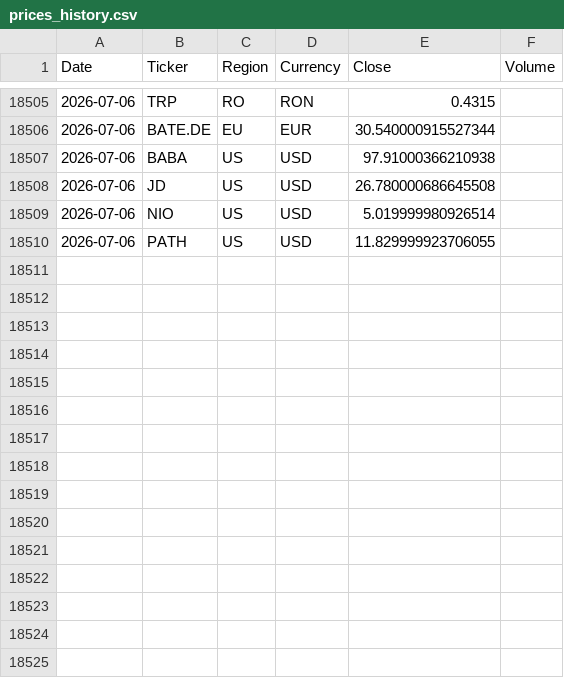
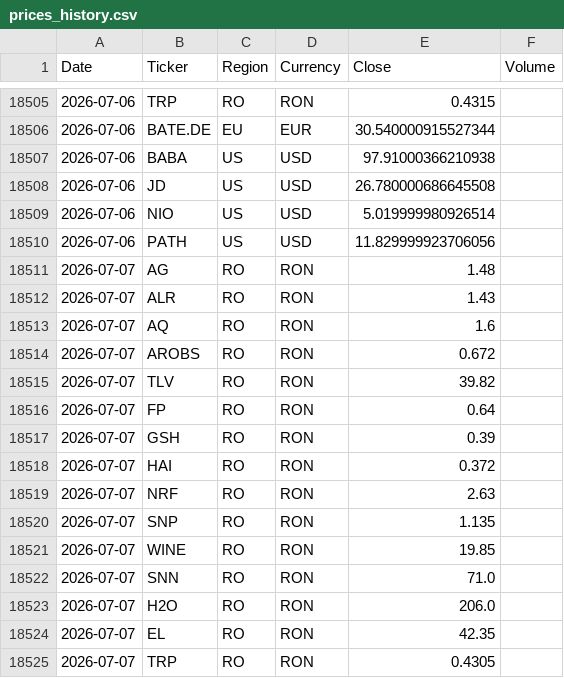
Before and after one commit to drapin22/dp_avb_stock_auto, a CSV file: data/prices_history.csv, drawn as a sheet; only a part is shown, gaps mark what is left out.

Commit message:
Daily prices update (RO, BVB)

```diff
--- a/data/prices_history.csv
+++ b/data/prices_history.csv
@@ -18509,2 +18509,17 @@ Date,Ticker,Region,Currency,Close,Volume
 2026-07-06,NIO,US,USD,5.019999980926514,
-2026-07-06,PATH,US,USD,11.829999923706055,
+2026-07-06,PATH,US,USD,11.829999923706056,
+2026-07-07,AG,RO,RON,1.48,
+2026-07-07,ALR,RO,RON,1.43,
+2026-07-07,AQ,RO,RON,1.6,
+2026-07-07,AROBS,RO,RON,0.672,
+2026-07-07,TLV,RO,RON,39.82,
+2026-07-07,FP,RO,RON,0.64,
+2026-07-07,GSH,RO,RON,0.39,
+2026-07-07,HAI,RO,RON,0.372,
+2026-07-07,NRF,RO,RON,2.63,
+2026-07-07,SNP,RO,RON,1.135,
+2026-07-07,WINE,RO,RON,19.85,
+2026-07-07,SNN,RO,RON,71.0,
+2026-07-07,H2O,RO,RON,206.0,
+2026-07-07,EL,RO,RON,42.35,
+2026-07-07,TRP,RO,RON,0.4305,
```
